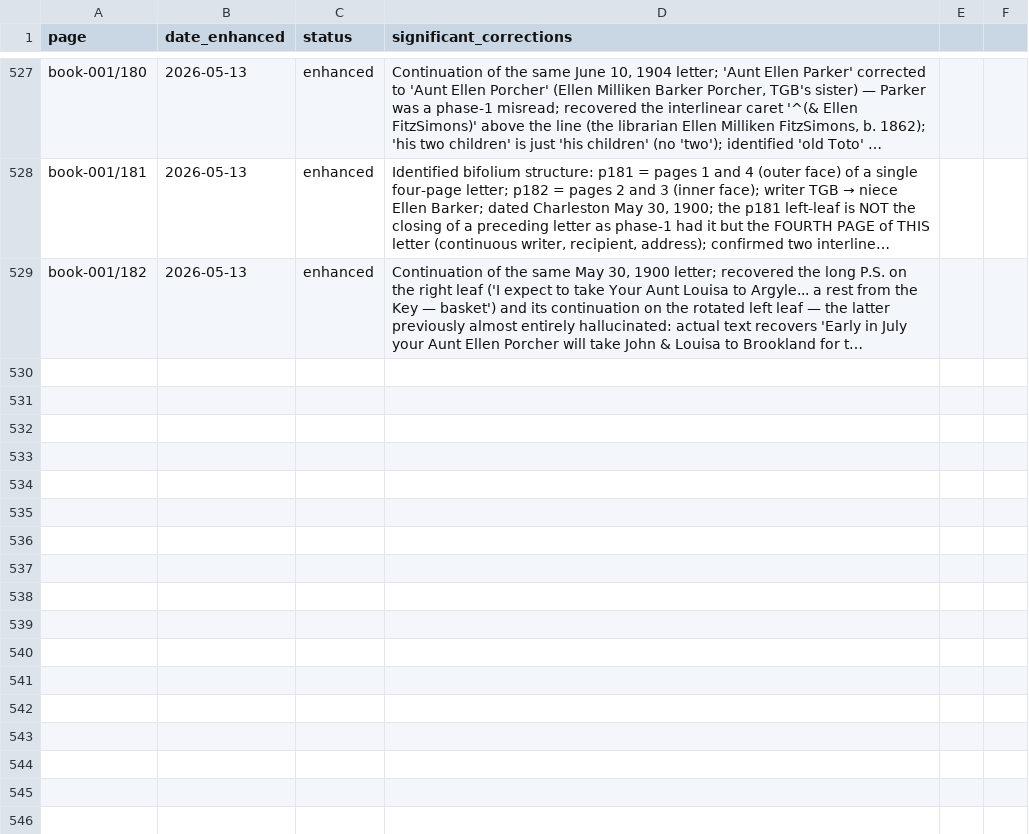
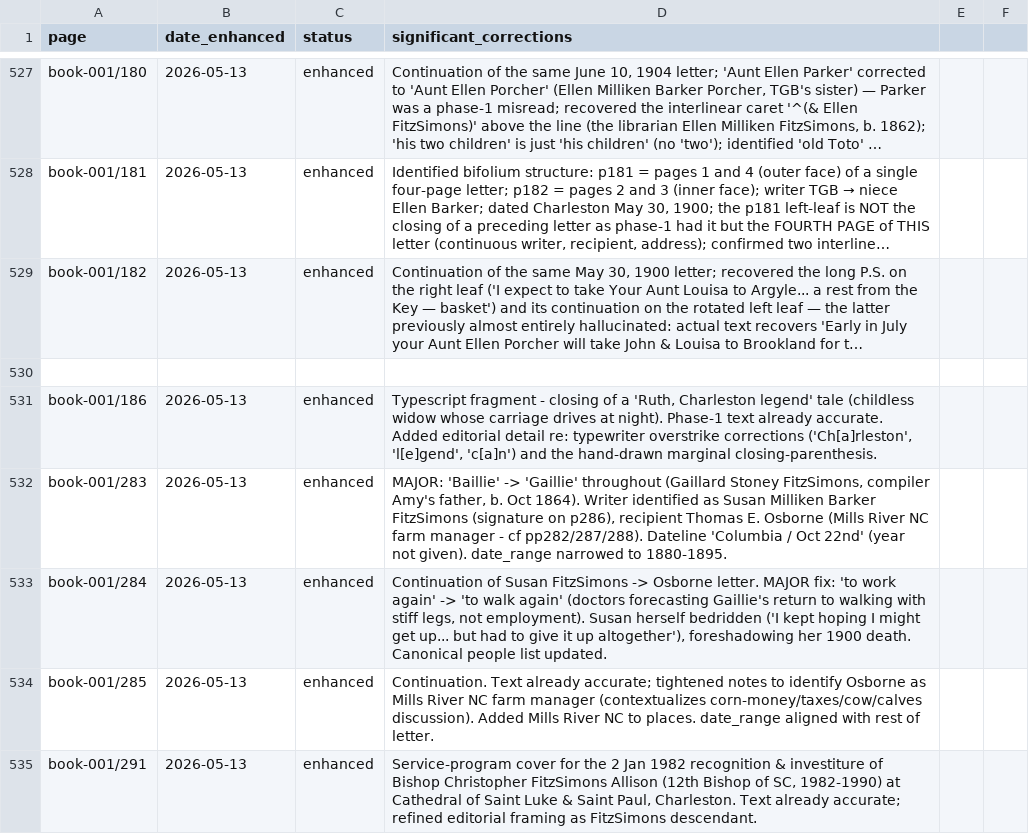
Before and after one commit to HunterMcEwan/nancys-book, a CSV file: data/enhanced-pages.csv, drawn as a sheet; only a part is shown, gaps mark what is left out; long unchanged cells end in …; the diff names each change by its address in the sheet, - before the commit and + after, or states it on an @@ line.

Commit message:
Enhanced transcription: Batch OOOO (5 pages, ninth-batch-part-2)
5 pages re-read at 4000+px. OOOO retried after a first-attempt
early termination. pp283-286 identified as a single Susan Milliken
Barker FitzSimons -> Thomas E. Osborne (Mills River NC farm
manager) letter, ca. 1880s-90s, documenting Gaillie's (Gaillard
Stoney FitzSimons, Amy's father) 3-month recovery convalescence.
Big name fix: "Baillie" -> "Gaillie" throughout (phase-1 misread
of cursive G).

book-001/p186 - Typescript fragment - closing of a "Ruth, Charleston
  legend" tale (childless widow whose carriage drives at night).
  Phase-1 text already accurate. Editorial notes added re: typewriter
  overstrike corrections.

book-001/p283 - MAJOR name fix: "Baillie" -> "Gaillie" (Gaillard
  Stoney FitzSimons, Amy's father, b. Oct 1864). Writer identified
  as Susan Milliken Barker FitzSimons (signature on p286, outside
  this batch). Recipient Thomas E. Osborne (Mills River NC farm
  manager - cf pp282/287/288 already in album). Dateline "Columbia
  / Oct 22nd" (year omitted). date_range narrowed 1860-1880 ->
  1880-1895.

book-001/p284 - Continuation of Susan -> Osborne letter. MAJOR fix:
  "to work again" -> "to walk again" (doctors forecasting Gaillie's
  return to walking with stiff legs, not employment). Susan herself
  bedridden ("I kept hoping I might get up... but had to give it up
  altogether"), foreshadowing her 1900 death. Canonical people list
  updated.

book-001/p285 - Continuation. Text already accurate; tightened notes
  to identify Osborne as Mills River NC farm manager (contextualizes
  corn-money/taxes/cow/calves discussion). Added Mills River NC to
  places.

book-001/p291 - Service-program cover for the 2 Jan 1982 recognition
  & investiture of Bishop Christopher FitzSimons Allison (12th Bishop
  of SC, 1982-1990) at Cathedral of Saint Luke & Saint Paul,
  Charleston. Refined editorial framing as FitzSimons descendant.

NOTE: Build CSV append happened in the wrong file by the agent
(master-index.csv); reverted and re-appended manually to
enhanced-pages.csv in the correct schema. PPPP batch still running
in parallel.

```diff
--- a/data/enhanced-pages.csv
+++ b/data/enhanced-pages.csv
+row 530: (empty)
+row 531: book-001/186 | 2026-05-13 | enhanced | Typescript fragment - closing of a 'Ruth, Charleston legend' tale (childless widow whose carriage drives at night). Phase-1 text already accurate. Added editorial detail re: typewriter overstrike corrections ('Ch[a]rleston', 'l[e]gend', 'c[a]n') and the hand-drawn marginal closing-parenthesis.
+row 532: book-001/283 | 2026-05-13 | enhanced | MAJOR: 'Baillie' -> 'Gaillie' throughout (Gaillard Stoney FitzSimons, compiler Amy's father, b. Oct 1864). Writer identified as Susan Milliken Barker FitzSimons (signature on p286), recipient Thomas E. Osborne (Mills River NC farm manager - cf pp282/287/288). Dateline 'Columbia / Oct 22nd' (year not given). date_range narrowed to 1880-1895.
+row 533: book-001/284 | 2026-05-13 | enhanced | Continuation of Susan FitzSimons -> Osborne letter. MAJOR fix: 'to work again' -> 'to walk again' (doctors forecasting Gaillie's return to walking with stiff legs, not employment). Susan herself bedridden ('I kept hoping I might get up... but had to give it up altogether'), foreshadowing her 1900 death. Canonical people list updated.
+row 534: book-001/285 | 2026-05-13 | enhanced | Continuation. Text already accurate; tightened notes to identify Osborne as Mills River NC farm manager (contextualizes corn-money/taxes/cow/calves discussion). Added Mills River NC to places. date_range aligned with rest of letter.
+row 535: book-001/291 | 2026-05-13 | enhanced | Service-program cover for the 2 Jan 1982 recognition & investiture of Bishop Christopher FitzSimons Allison (12th Bishop of SC, 1982-1990) at Cathedral of Saint Luke & Saint Paul, Charleston. Text already accurate; refined editorial framing as FitzSimons descendant.
```
Also changed, not shown: 5 other files.
